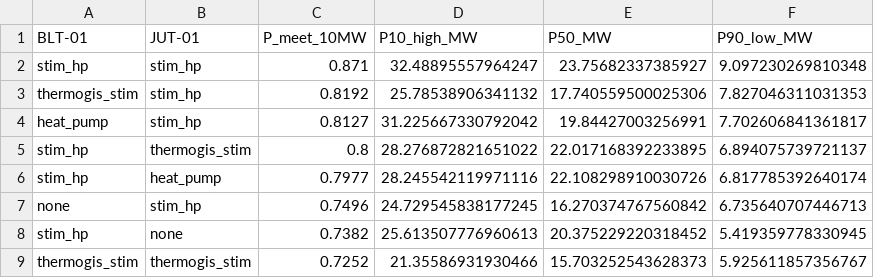
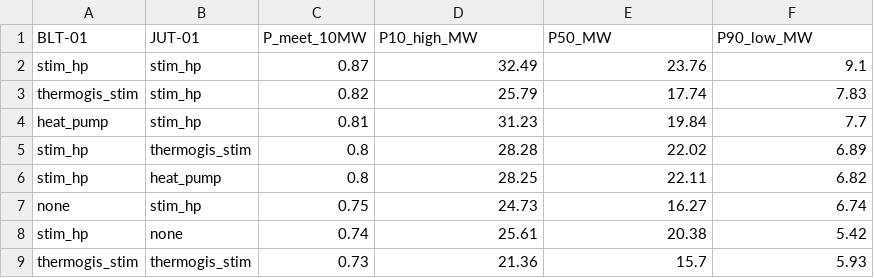
Before and after one commit to sadaraka-kadi/utrecht-geothermal-screening, a CSV file: results/montecarlo_results.csv, drawn as a sheet; only a part is shown; the diff covers the shown part only.

Commit message:
Formated results

```diff
--- a/results/montecarlo_results.csv
+++ b/results/montecarlo_results.csv
@@ -1,9 +1,9 @@
 BLT-01,JUT-01,P_meet_10MW,P10_high_MW,P50_MW,P90_low_MW
-stim_hp,stim_hp,0.871,32.48895557964247,23.75682337385927,9.097230269810348
-thermogis_stim,stim_hp,0.8192,25.78538906341132,17.740559500025306,7.827046311031353
-heat_pump,stim_hp,0.8127,31.225667330792042,19.84427003256991,7.702606841361817
-stim_hp,thermogis_stim,0.8,28.276872821651022,22.017168392233895,6.894075739721137
-stim_hp,heat_pump,0.7977,28.245542119971116,22.108298910030726,6.817785392640174
-none,stim_hp,0.7496,24.729545838177245,16.270374767560842,6.735640707446713
-stim_hp,none,0.7382,25.613507776960613,20.375229220318452,5.419359778330945
-thermogis_stim,thermogis_stim,0.7252,21.35586931930466,15.703252543628373,5.925611857356767
+stim_hp,stim_hp,0.87,32.49,23.76,9.1
+thermogis_stim,stim_hp,0.82,25.79,17.74,7.83
+heat_pump,stim_hp,0.81,31.23,19.84,7.7
+stim_hp,thermogis_stim,0.8,28.28,22.02,6.89
+stim_hp,heat_pump,0.8,28.25,22.11,6.82
+none,stim_hp,0.75,24.73,16.27,6.74
+stim_hp,none,0.74,25.61,20.38,5.42
+thermogis_stim,thermogis_stim,0.73,21.36,15.7,5.93
```
Also changed, not shown: 3 added rows, 3 removed rows and 51 edited cells elsewhere in this file.
